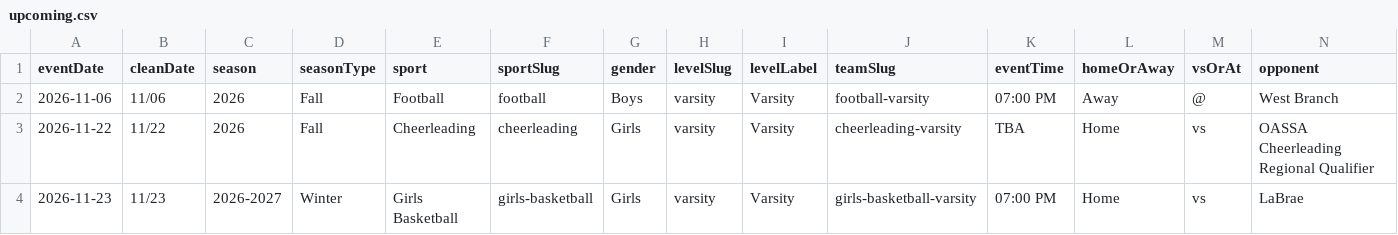
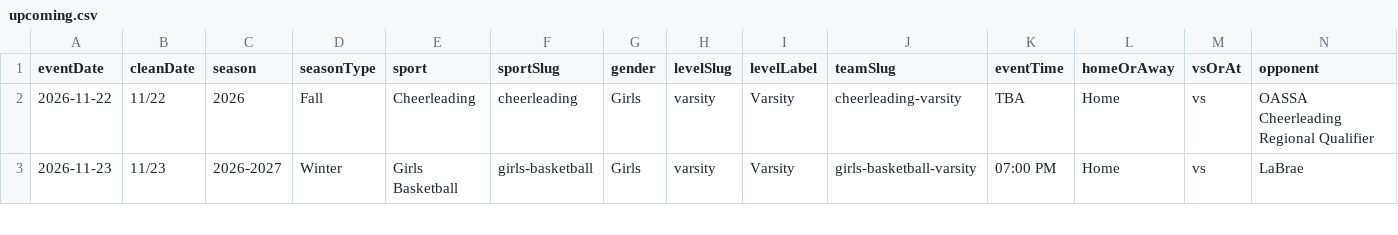
Before and after one commit to nruggieri-poland/schedules, a CSV file: rollups/varsity/upcoming.csv, drawn as a sheet; only a part is shown; rows hold the shown columns only; the diff names each change by its address in the sheet, - before the commit and + after, or states it on an @@ line.

```diff
--- a/rollups/varsity/upcoming.csv
+++ b/rollups/varsity/upcoming.csv
-row 2: 2026-11-06 | 11/06 | 2026 | Fall | Football | football | Boys | varsity | Varsity | football-varsity | 07:00 PM | Away | @ | West Branch
```
Also changed, not shown: rollups/varsity/gameday.csv, 8 other files.
